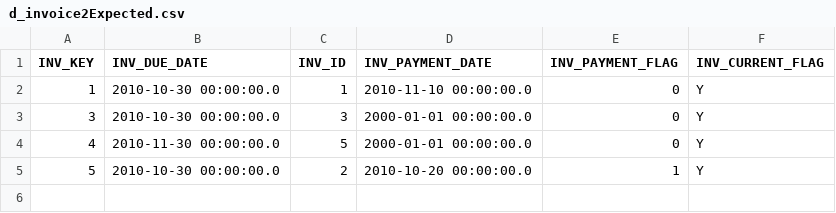
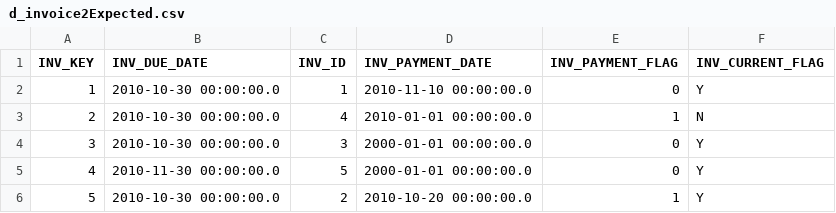
Before and after one commit to antoninkrotky/dirigent, a CSV file: dirigent-test/results/SCD/expected/d_invoice2Expected.csv, drawn as a sheet.

```diff
--- a/dirigent-test/results/SCD/expected/d_invoice2Expected.csv
+++ b/dirigent-test/results/SCD/expected/d_invoice2Expected.csv
@@ -2,2 +2,3 @@
 "1","2010-10-30 00:00:00.0","1","2010-11-10 00:00:00.0","0","Y",
+"2","2010-10-30 00:00:00.0","4","2010-01-01 00:00:00.0","1","N",
 "3","2010-10-30 00:00:00.0","3","2000-01-01 00:00:00.0","0","Y",
```
Also changed, not shown: dirigent-test/results/SCD/expected/d_product2Expected.csv, 8 other files.
